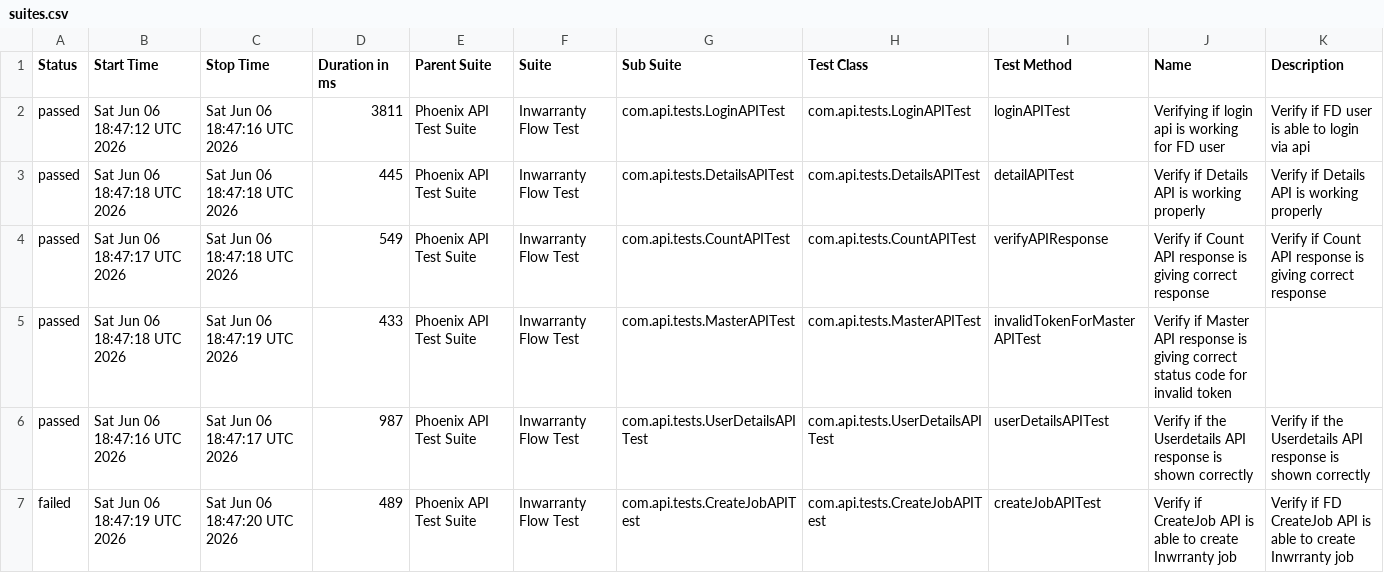
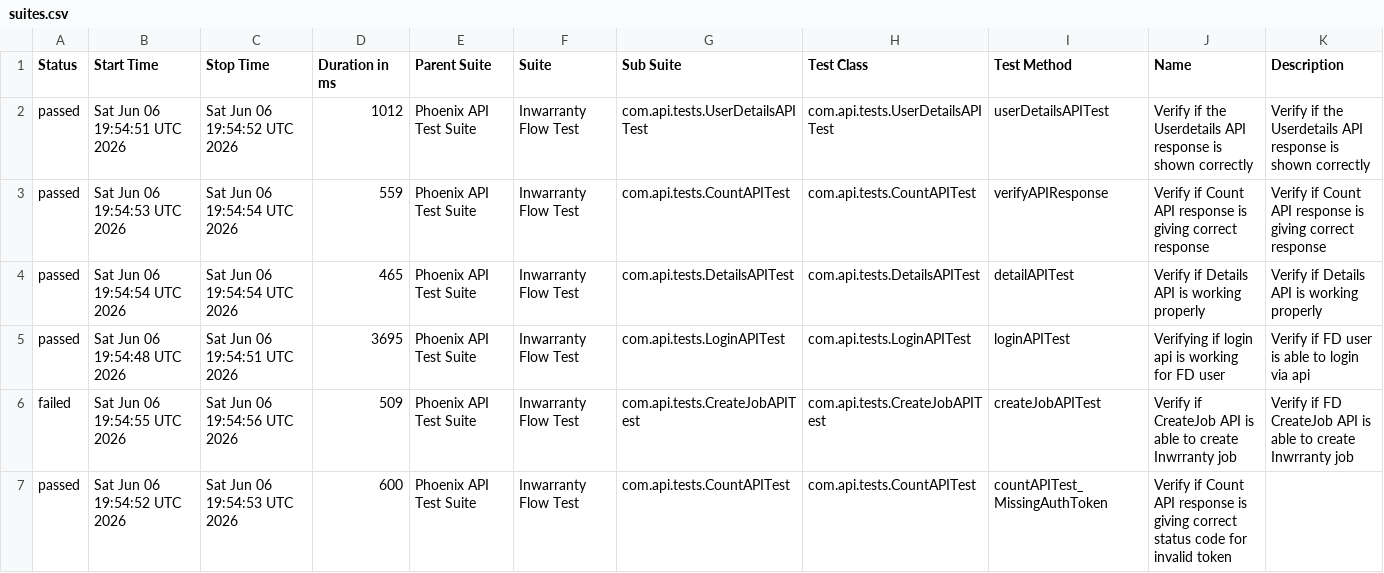
Before and after one commit to rounit/PhoenixTestAutomationFramework, a CSV file: data/suites.csv, drawn as a sheet; only a part is shown; the diff covers the shown part only.

```diff
--- a/data/suites.csv
+++ b/data/suites.csv
@@ -1,7 +1,7 @@
 "Status","Start Time","Stop Time","Duration in ms","Parent Suite","Suite","Sub Suite","Test Class","Test Method","Name","Description"
-"passed","Sat Jun 06 18:47:12 UTC 2026","Sat Jun 06 18:47:16 UTC 2026","3811","Phoenix API Test Suite","Inwarranty Flow Test","com.api.tests.LoginAPITest","com.api.tests.LoginAPITest","loginAPITest","Verifying if login api is working for FD user","Verify if FD user is able to login via api"
-"passed","Sat Jun 06 18:47:18 UTC 2026","Sat Jun 06 18:47:18 UTC 2026","445","Phoenix API Test Suite","Inwarranty Flow Test","com.api.tests.DetailsAPITest","com.api.tests.DetailsAPITest","detailAPITest","Verify if Details API is working properly","Verify if Details API is working properly"
-"passed","Sat Jun 06 18:47:17 UTC 2026","Sat Jun 06 18:47:18 UTC 2026","549","Phoenix API Test Suite","Inwarranty Flow Test","com.api.tests.CountAPITest","com.api.tests.CountAPITest","verifyAPIResponse","Verify if Count API response is giving correct response","Verify if Count API response is giving correct response"
-"passed","Sat Jun 06 18:47:18 UTC 2026","Sat Jun 06 18:47:19 UTC 2026","433","Phoenix API Test Suite","Inwarranty Flow Test","com.api.tests.MasterAPITest","com.api.tests.MasterAPITest","invalidTokenForMasterAPITest","Verify if Master API response is giving correct status code for invalid token",""
-"passed","Sat Jun 06 18:47:16 UTC 2026","Sat Jun 06 18:47:17 UTC 2026","987","Phoenix API Test Suite","Inwarranty Flow Test","com.api.tests.UserDetailsAPITest","com.api.tests.UserDetailsAPITest","userDetailsAPITest","Verify if the Userdetails API response is shown correctly","Verify if the Userdetails API response is shown correctly"
-"failed","Sat Jun 06 18:47:19 UTC 2026","Sat Jun 06 18:47:20 UTC 2026","489","Phoenix API Test Suite","Inwarranty Flow Test","com.api.tests.CreateJobAPITest","com.api.tests.CreateJobAPITest","createJobAPITest","Verify if CreateJob API is able to create Inwrranty job","Verify if FD CreateJob API is able to create Inwrranty job"
+"passed","Sat Jun 06 19:54:51 UTC 2026","Sat Jun 06 19:54:52 UTC 2026","1012","Phoenix API Test Suite","Inwarranty Flow Test","com.api.tests.UserDetailsAPITest","com.api.tests.UserDetailsAPITest","userDetailsAPITest","Verify if the Userdetails API response is shown correctly","Verify if the Userdetails API response is shown correctly"
+"passed","Sat Jun 06 19:54:53 UTC 2026","Sat Jun 06 19:54:54 UTC 2026","559","Phoenix API Test Suite","Inwarranty Flow Test","com.api.tests.CountAPITest","com.api.tests.CountAPITest","verifyAPIResponse","Verify if Count API response is giving correct response","Verify if Count API response is giving correct response"
+"passed","Sat Jun 06 19:54:54 UTC 2026","Sat Jun 06 19:54:54 UTC 2026","465","Phoenix API Test Suite","Inwarranty Flow Test","com.api.tests.DetailsAPITest","com.api.tests.DetailsAPITest","detailAPITest","Verify if Details API is working properly","Verify if Details API is working properly"
+"passed","Sat Jun 06 19:54:48 UTC 2026","Sat Jun 06 19:54:51 UTC 2026","3695","Phoenix API Test Suite","Inwarranty Flow Test","com.api.tests.LoginAPITest","com.api.tests.LoginAPITest","loginAPITest","Verifying if login api is working for FD user","Verify if FD user is able to login via api"
+"failed","Sat Jun 06 19:54:55 UTC 2026","Sat Jun 06 19:54:56 UTC 2026","509","Phoenix API Test Suite","Inwarranty Flow Test","com.api.tests.CreateJobAPITest","com.api.tests.CreateJobAPITest","createJobAPITest","Verify if CreateJob API is able to create Inwrranty job","Verify if FD CreateJob API is able to create Inwrranty job"
+"passed","Sat Jun 06 19:54:52 UTC 2026","Sat Jun 06 19:54:53 UTC 2026","600","Phoenix API Test Suite","Inwarranty Flow Test","com.api.tests.CountAPITest","com.api.tests.CountAPITest","countAPITest_MissingAuthToken","Verify if Count API response is giving correct status code for invalid token",""
```
Also changed, not shown: 10 edited cells elsewhere in this file, data/behaviors.csv, 50 other files.
